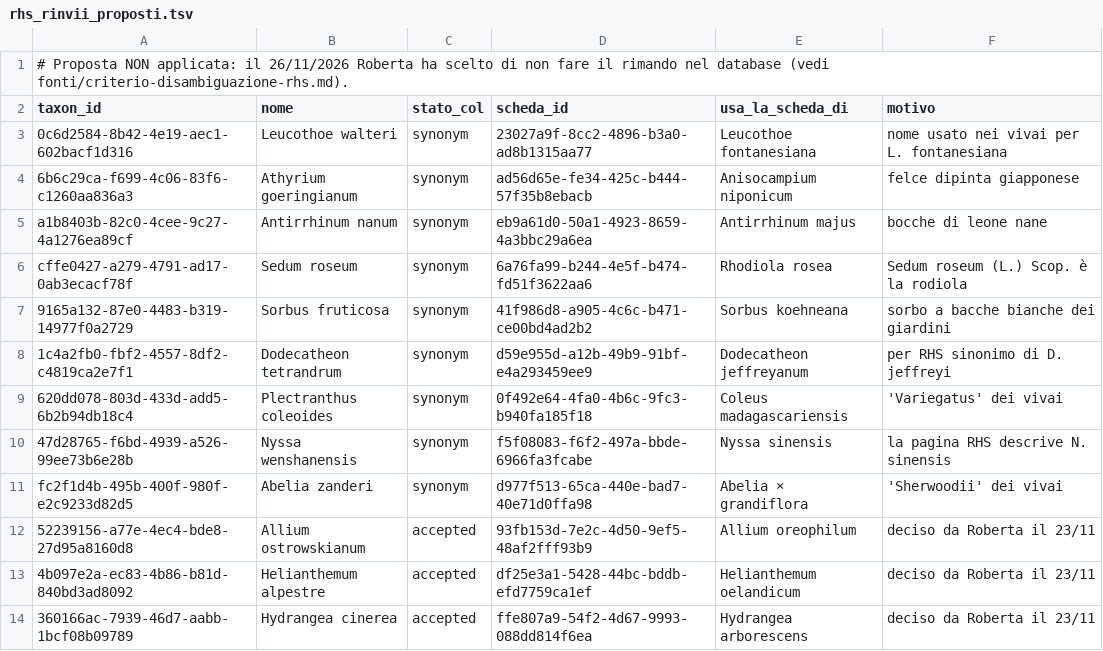
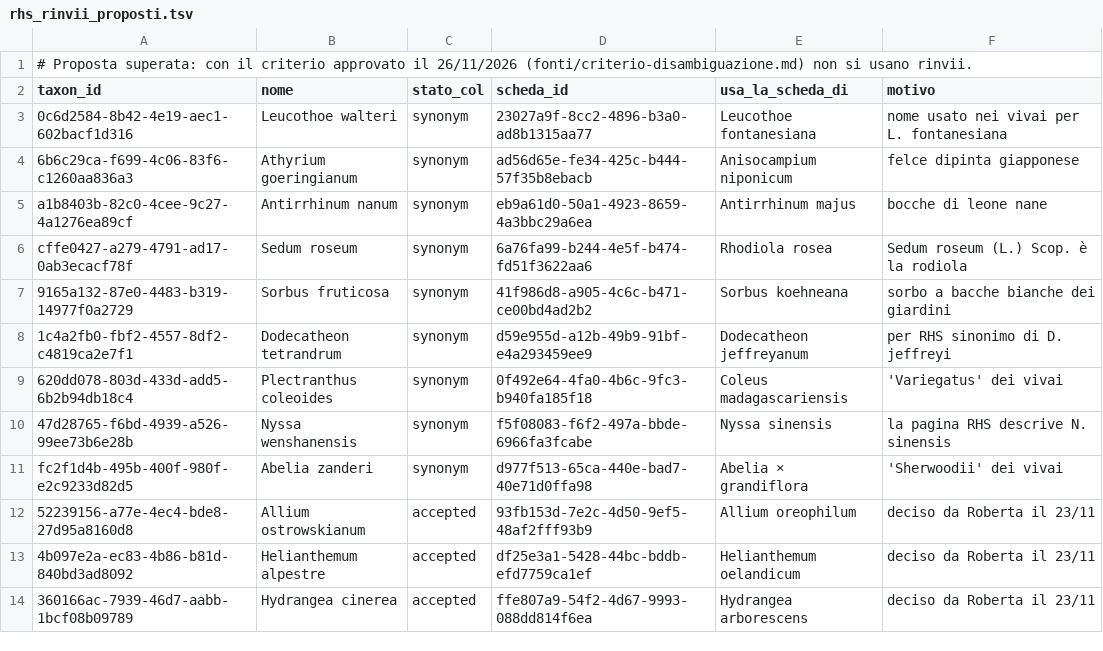
Before and after one commit to ziabetta84/giardino, a TSV file: scripts/rhs-import/dati/rhs_rinvii_proposti.tsv, drawn as a sheet.

```diff
--- a/scripts/rhs-import/dati/rhs_rinvii_proposti.tsv
+++ b/scripts/rhs-import/dati/rhs_rinvii_proposti.tsv
@@ -1,2 +1,2 @@
-# Proposta NON applicata: il 26/11/2026 Roberta ha scelto di non fare il rimando nel database (vedi fonti/criterio-disambiguazione-rhs.md).
+# Proposta superata: con il criterio approvato il 26/11/2026 (fonti/criterio-disambiguazione.md) non si usano rinvii.
 taxon_id	nome	stato_col	scheda_id	usa_la_scheda_di	motivo
```
Also changed, not shown: 1 other file.
